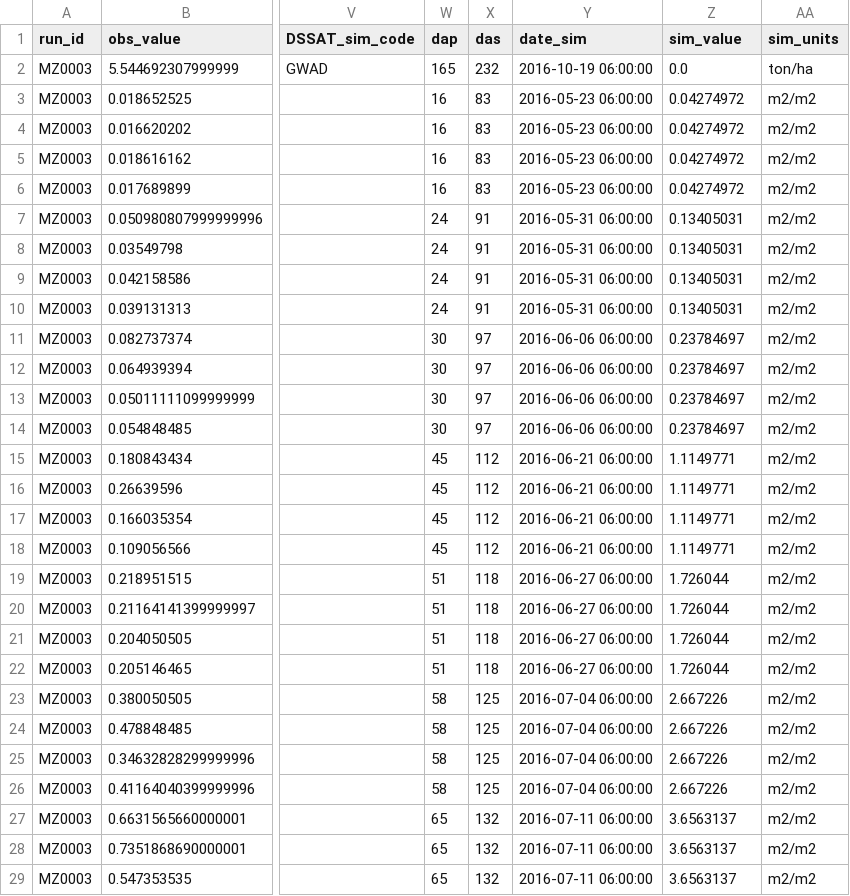
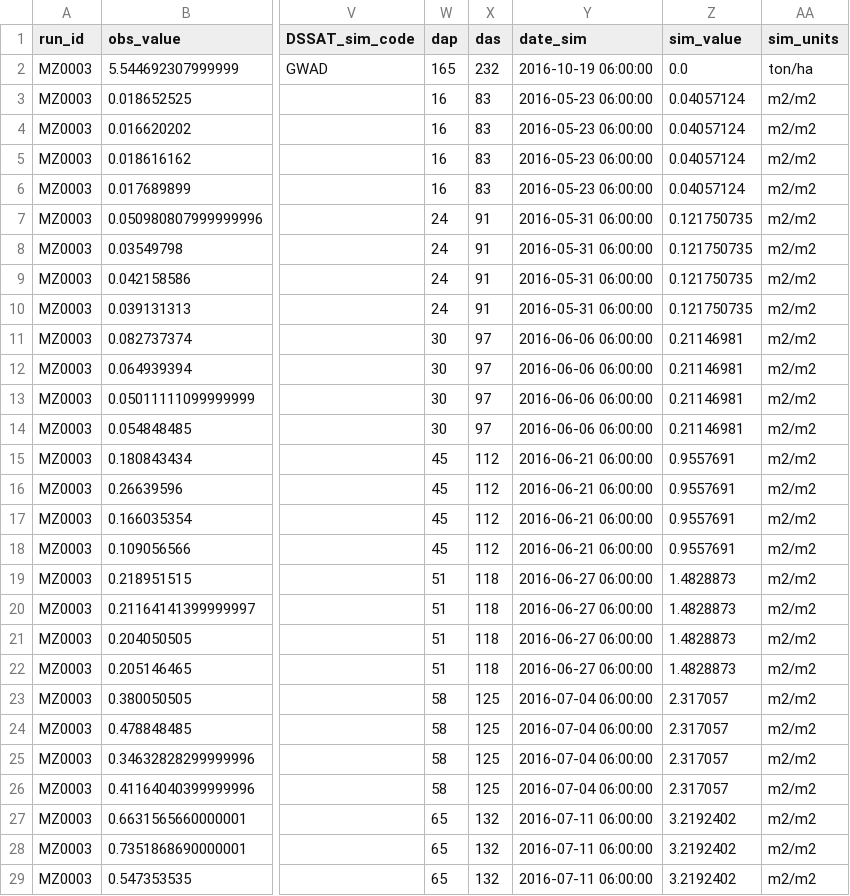
Before and after one commit to acassio11/py-jules, a CSV file: jules_run/namelists/output/MZ0003.sim_obs.csv, drawn as a sheet; only a part is shown, gaps mark what is left out; the diff covers the shown part only; the diff names each change by its address in the sheet, - before the commit and + after, or states it on an @@ line.

```diff
--- a/jules_run/namelists/output/MZ0003.sim_obs.csv
+++ b/jules_run/namelists/output/MZ0003.sim_obs.csv
-Z3:Z6 (sim_value): 0.04274972
+Z3:Z6 (sim_value): 0.04057124
-Z7:Z10 (sim_value): 0.13405031
+Z7:Z10 (sim_value): 0.121750735
-Z11:Z14 (sim_value): 0.23784697
+Z11:Z14 (sim_value): 0.21146981
-Z15:Z18 (sim_value): 1.1149771
+Z15:Z18 (sim_value): 0.9557691
-Z19:Z22 (sim_value): 1.726044
+Z19:Z22 (sim_value): 1.4828873
-Z23:Z26 (sim_value): 2.667226
+Z23:Z26 (sim_value): 2.317057
-Z27:Z29 (sim_value): 3.6563137
+Z27:Z29 (sim_value): 3.2192402
```
Also changed, not shown: 161 edited cells elsewhere in this file, jules_run/namelists/output/MZ0003.day.time_pft_y_x.csv, jules_run/namelists/output/MZ0003.day.time_soil_y_x.csv, 16 other files.
